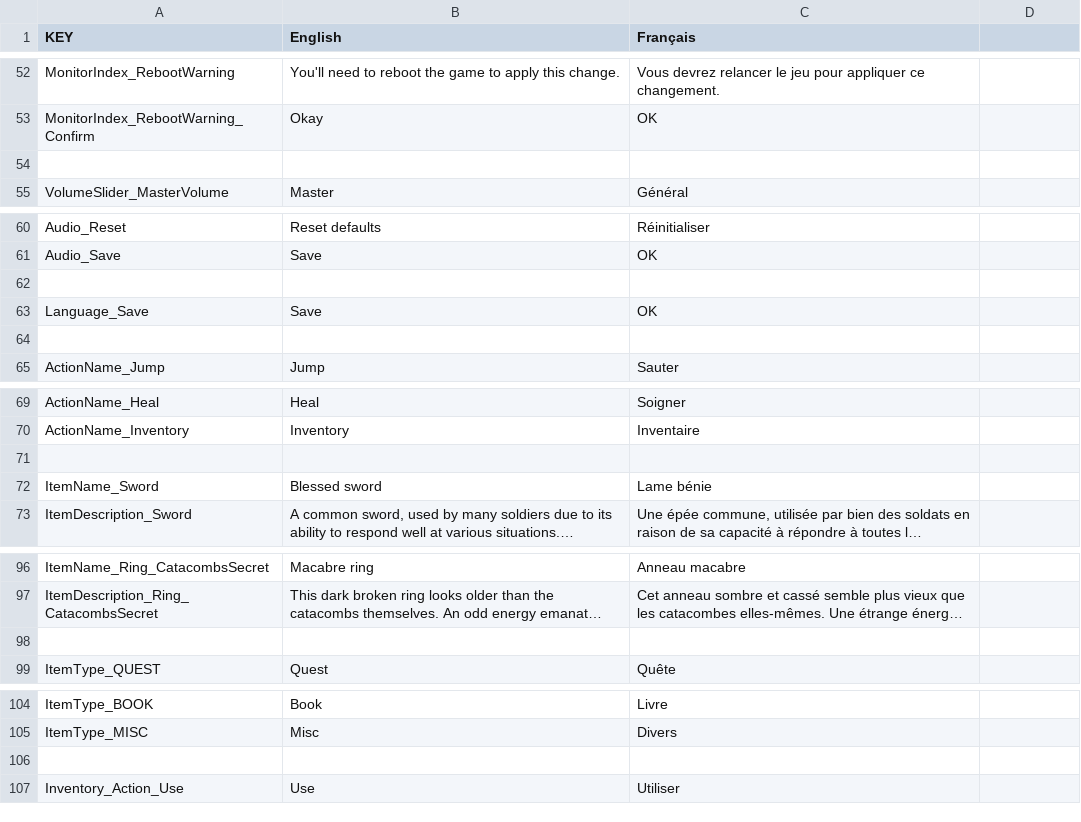
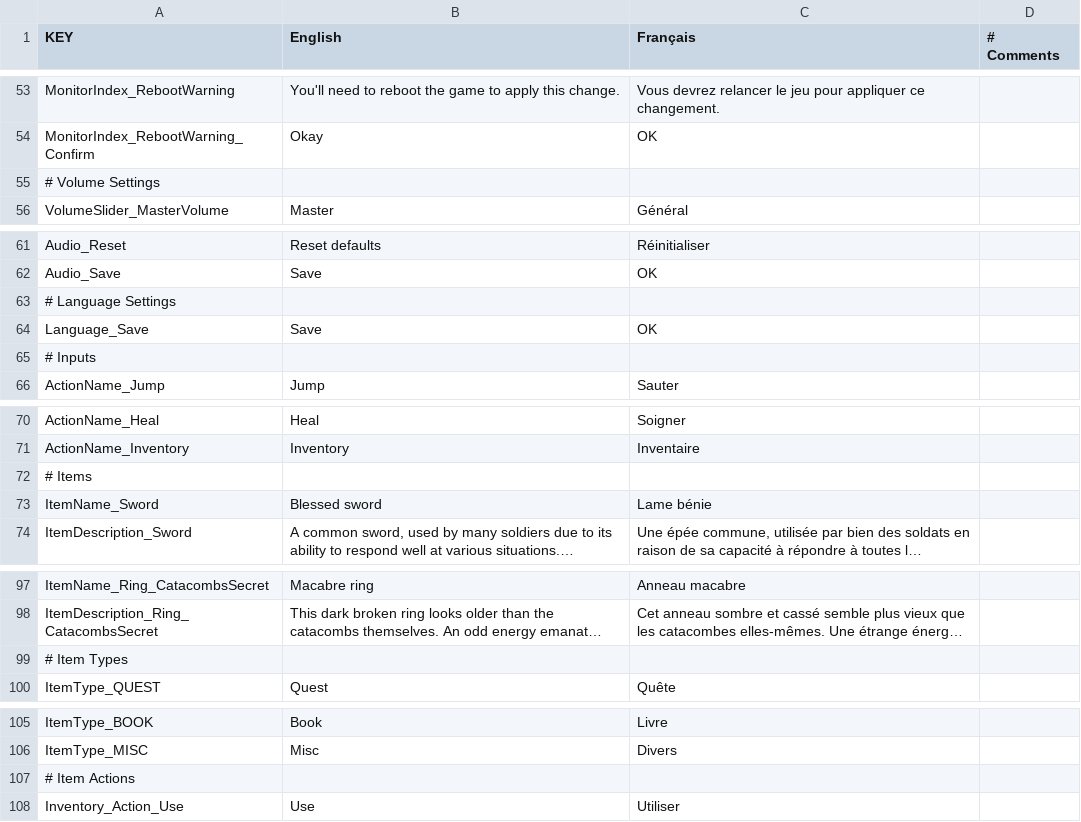
Before and after one commit to sixrobin/Febilis, a CSV file: SOURCES/TEMPLAR/Assets/Resources/Localization/Febilis_Localization.csv, drawn as a sheet; only a part is shown, gaps mark what is left out; long unchanged cells end in …; addresses are those after the commit; the diff covers the shown part only; the diff names each change by its address in the sheet, - before the commit and + after, or states it on an @@ line.

```diff
--- a/SOURCES/TEMPLAR/Assets/Resources/Localization/Febilis_Localization.csv
+++ b/SOURCES/TEMPLAR/Assets/Resources/Localization/Febilis_Localization.csv
-D1: (empty)
+D1: # Comments
-A55 (KEY): (empty)
+A55 (KEY): # Volume Settings
-A63 (KEY): (empty)
+A63 (KEY): # Language Settings
-A65 (KEY): (empty)
+A65 (KEY): # Inputs
-A72 (KEY): (empty)
+A72 (KEY): # Items
-A99 (KEY): (empty)
+A99 (KEY): # Item Types
-A107 (KEY): (empty)
+A107 (KEY): # Item Actions
```
Also changed, not shown: 1 added row and 28 edited cells elsewhere in this file, 34 other files.
